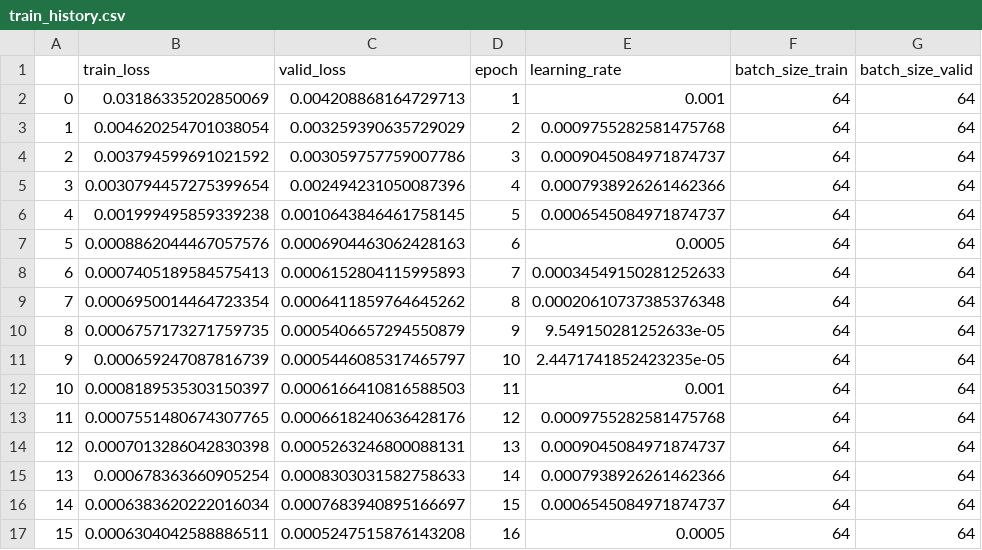
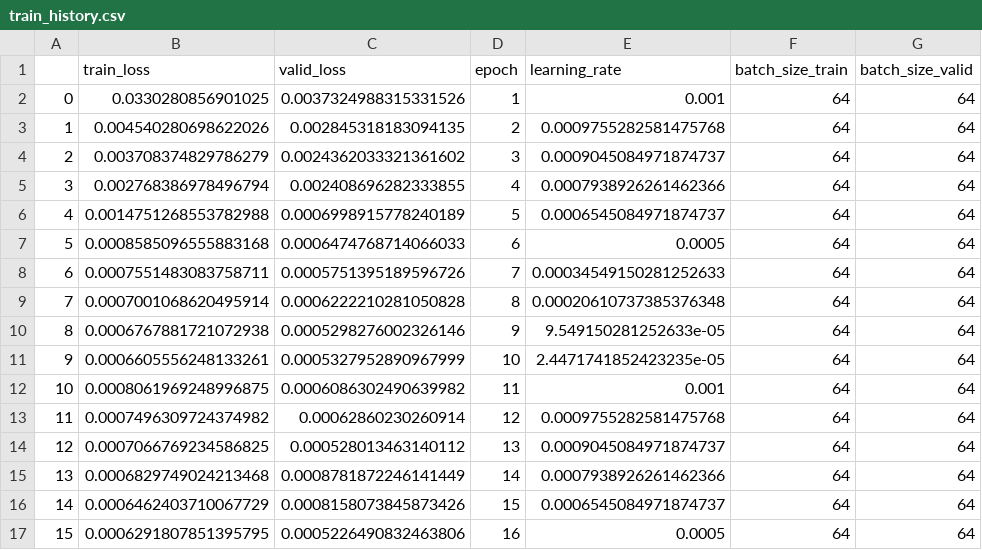
Before and after one commit to FullmetalZai/forecasting-extension, a CSV file: saved_runs/with_pv0.6/train_history.csv, drawn as a sheet; only a part is shown; the diff covers the shown part only.

```diff
--- a/saved_runs/with_pv0.6/train_history.csv
+++ b/saved_runs/with_pv0.6/train_history.csv
@@ -1,17 +1,17 @@
 ,train_loss,valid_loss,epoch,learning_rate,batch_size_train,batch_size_valid
-0,0.03186335202850069,0.004208868164729713,1,0.001,64,64
-1,0.004620254701038054,0.003259390635729029,2,0.0009755282581475768,64,64
-2,0.003794599691021592,0.003059757759007786,3,0.0009045084971874737,64,64
-3,0.0030794457275399654,0.002494231050087396,4,0.0007938926261462366,64,64
-4,0.001999495859339238,0.0010643846461758145,5,0.0006545084971874737,64,64
-5,0.0008862044467057576,0.0006904463062428163,6,0.0005,64,64
-6,0.0007405189584575413,0.0006152804115995893,7,0.00034549150281252633,64,64
-7,0.0006950014464723354,0.0006411859764645262,8,0.00020610737385376348,64,64
-8,0.0006757173271759735,0.0005406657294550879,9,9.549150281252633e-05,64,64
-9,0.000659247087816739,0.0005446085317465797,10,2.4471741852423235e-05,64,64
-10,0.0008189535303150397,0.0006166410816588503,11,0.001,64,64
-11,0.0007551480674307765,0.0006618240636428176,12,0.0009755282581475768,64,64
-12,0.0007013286042830398,0.0005263246800088131,13,0.0009045084971874737,64,64
-13,0.000678363660905254,0.0008303031582758633,14,0.0007938926261462366,64,64
-14,0.0006383620222016034,0.0007683940895166697,15,0.0006545084971874737,64,64
-15,0.0006304042588886511,0.0005247515876143208,16,0.0005,64,64
+0,0.0330280856901025,0.0037324988315331526,1,0.001,64,64
+1,0.004540280698622026,0.002845318183094135,2,0.0009755282581475768,64,64
+2,0.003708374829786279,0.0024362033321361602,3,0.0009045084971874737,64,64
+3,0.002768386978496794,0.002408696282333855,4,0.0007938926261462366,64,64
+4,0.0014751268553782988,0.0006998915778240189,5,0.0006545084971874737,64,64
+5,0.0008585096555883168,0.0006474768714066033,6,0.0005,64,64
+6,0.0007551483083758711,0.0005751395189596726,7,0.00034549150281252633,64,64
+7,0.0007001068620495914,0.0006222210281050828,8,0.00020610737385376348,64,64
+8,0.0006767881721072938,0.0005298276002326146,9,9.549150281252633e-05,64,64
+9,0.0006605556248133261,0.0005327952890967999,10,2.4471741852423235e-05,64,64
+10,0.0008061969248996875,0.0006086302490639982,11,0.001,64,64
+11,0.0007496309724374982,0.00062860230260914,12,0.0009755282581475768,64,64
+12,0.0007066769234586825,0.000528013463140112,13,0.0009045084971874737,64,64
+13,0.0006829749024213468,0.0008781872246141449,14,0.0007938926261462366,64,64
+14,0.0006462403710067729,0.0008158073845873426,15,0.0006545084971874737,64,64
+15,0.0006291807851395795,0.0005226490832463806,16,0.0005,64,64
```
Also changed, not shown: 168 edited cells elsewhere in this file, saved_runs/test_extended_input/train_history.csv, saved_runs/with_pv0.2/train_history.csv, 20 other files.
